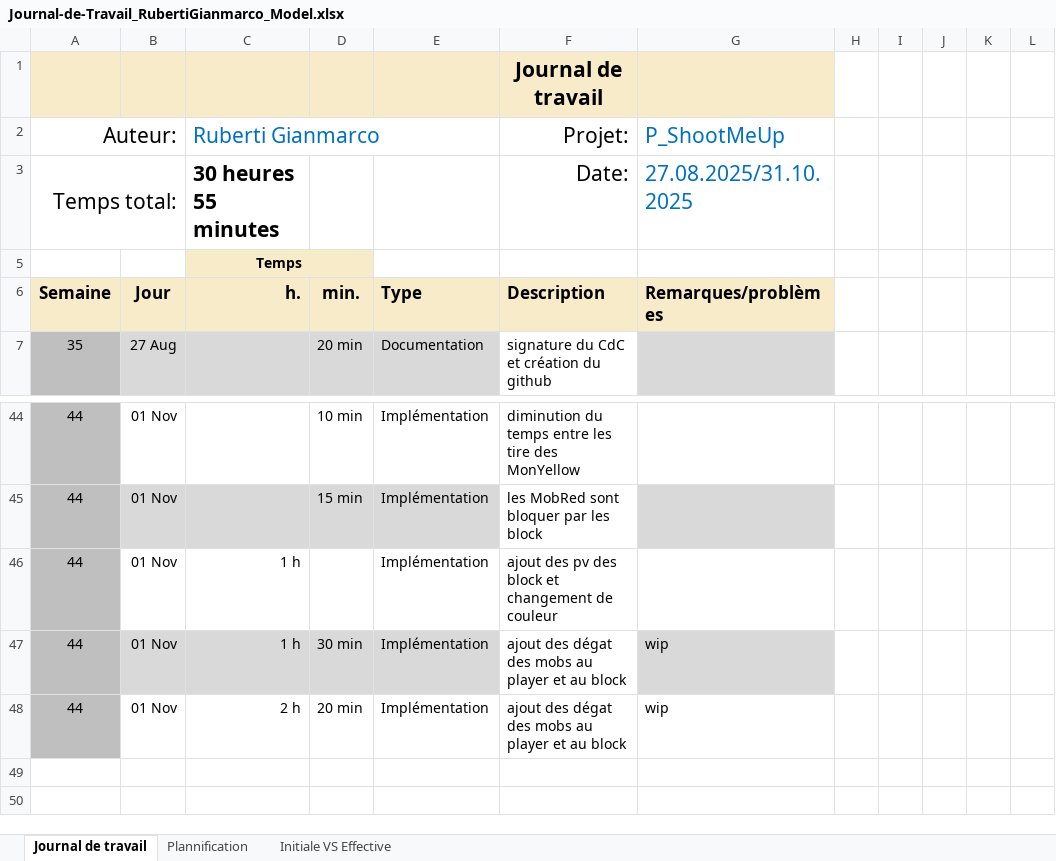
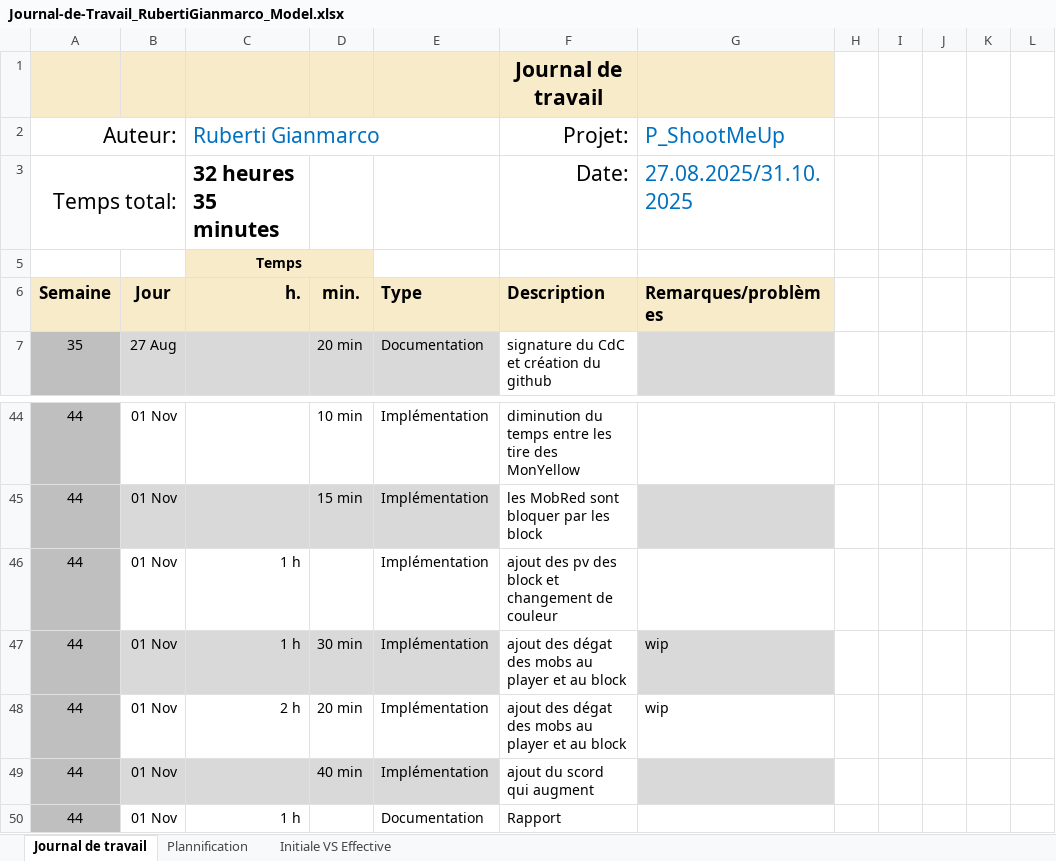
Before and after one commit to Gianmarco-Ruberti/Big-Nightmare, an Excel workbook: Doc/Journal-de-Travail_RubertiGianmarco_Model.xlsx, sheet Journal de travail, drawn as a sheet; only a part is shown, gaps mark what is left out; values as stored, in another font and other column widths than the file's, no borders; conditional formats and table styles not drawn; the diff names each change by its address in the sheet, - before the commit and + after, or states it on an @@ line.

Commit message:
Doc(jdt) jdt : 01.11.2025 partie 2

```diff
--- a/Doc/Journal-de-Travail_RubertiGianmarco_Model.xlsx (sheet Journal de travail)
+++ b/Doc/Journal-de-Travail_RubertiGianmarco_Model.xlsx (sheet Journal de travail)
-C3 (Ruberti Gianmarco): 30 heures 55 minutes
+C3 (Ruberti Gianmarco): 32 heures 35 minutes
+row 49: 44 | 01 Nov |  | 40 min | Implémentation | ajout du scord qui augment
+row 50: 44 | 01 Nov | 1 h |  | Documentation | Rapport
```
Also changed, not shown: sheet Plannification, hidden cells, charts or pictures.
